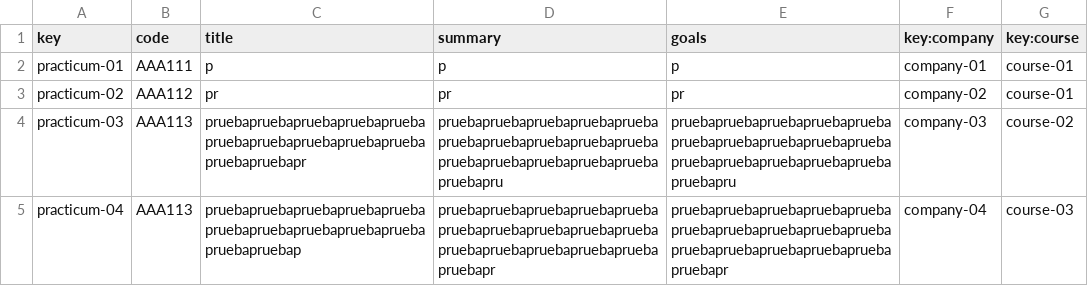
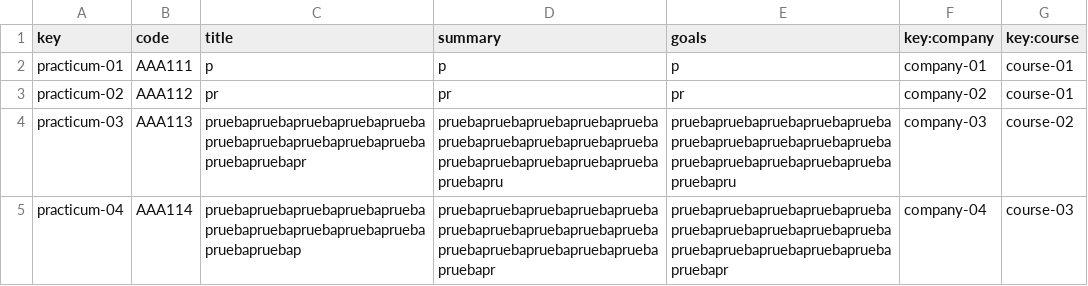
Before and after one commit to Acme-L3/Acme-L3, a CSV file: src/main/webapp/WEB-INF/resources/sample-data/practicum.csv, drawn as a sheet; the diff names each change by its address in the sheet, - before the commit and + after, or states it on an @@ line.

```diff
--- a/src/main/webapp/WEB-INF/resources/sample-data/practicum.csv
+++ b/src/main/webapp/WEB-INF/resources/sample-data/practicum.csv
-B5 (code): AAA113
+B5 (code): AAA114
```
Also changed, not shown: src/main/webapp/WEB-INF/resources/sample-data/enrolment.csv, src/main/webapp/WEB-INF/resources/sample-data/lecture.csv, 2 other files.
